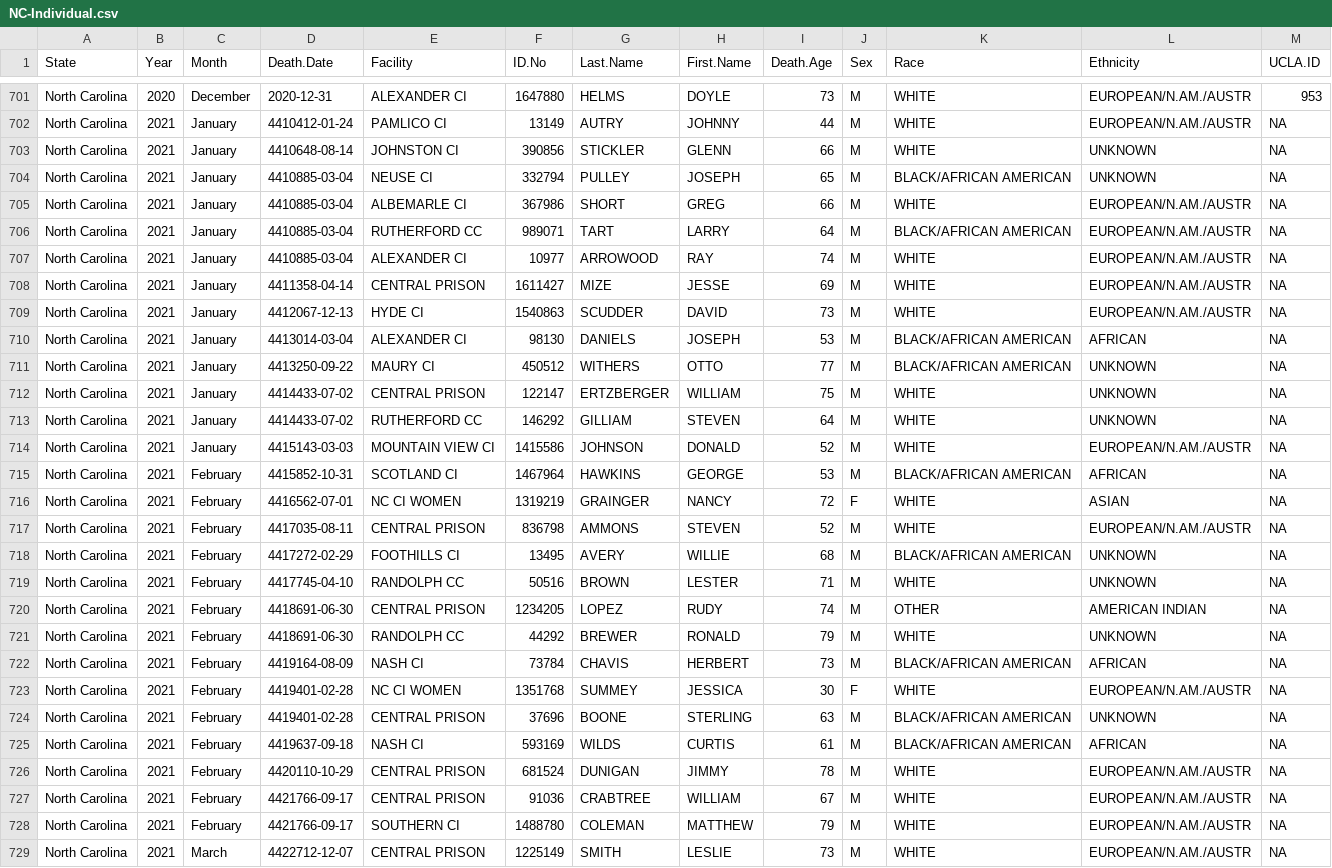
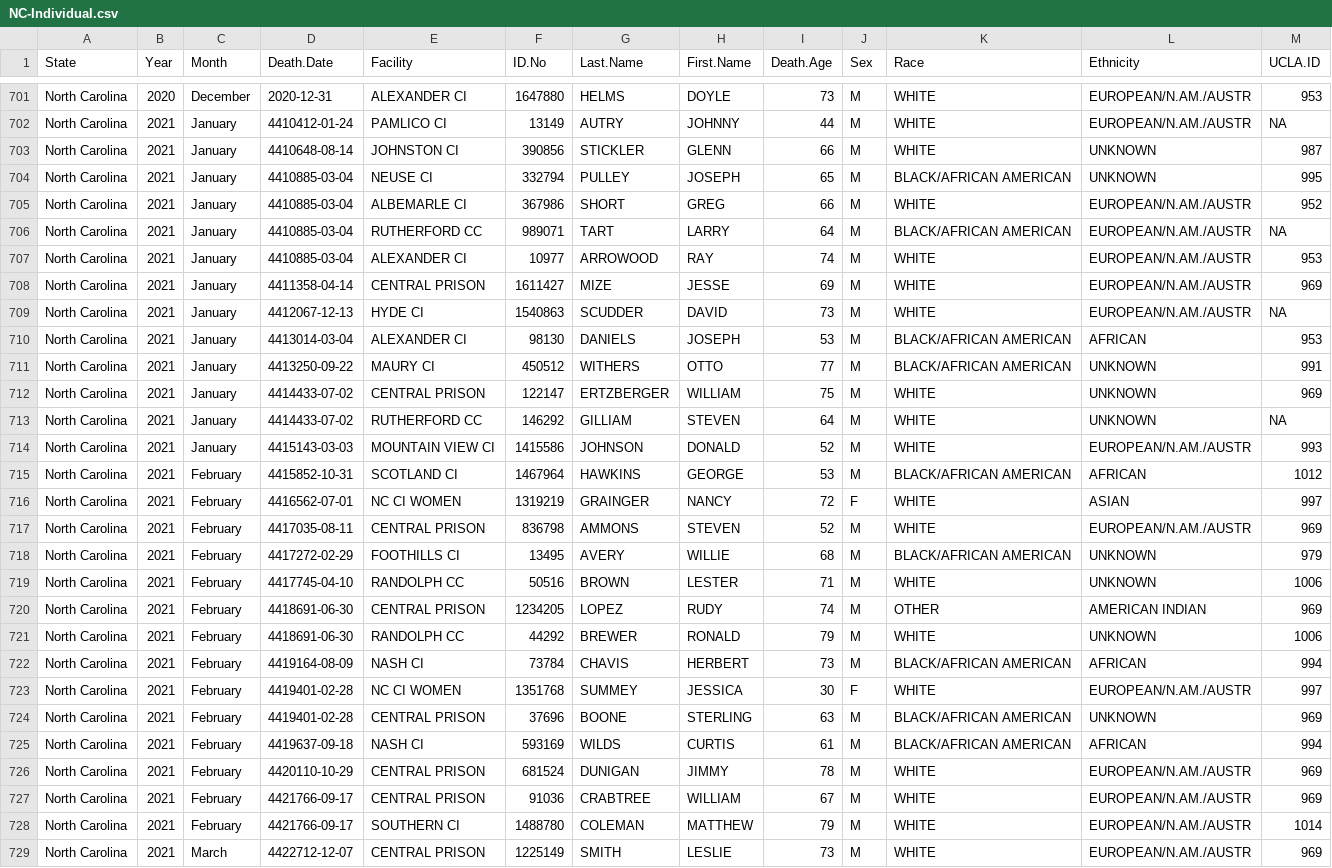
Before and after one commit to uclalawcovid19behindbars/custodial_mortality_project, a CSV file: Data/Raw/Deaths/Individual/NC-Individual.csv, drawn as a sheet; only a part is shown, gaps mark what is left out; the diff covers the shown part only; the diff names each change by its address in the sheet, - before the commit and + after, or states it on an @@ line.

Commit message:
update NC decedent data

```diff
--- a/Data/Raw/Deaths/Individual/NC-Individual.csv
+++ b/Data/Raw/Deaths/Individual/NC-Individual.csv
-M703 (UCLA.ID): NA
+M703 (UCLA.ID): 987
-M704 (UCLA.ID): NA
+M704 (UCLA.ID): 995
-M705 (UCLA.ID): NA
+M705 (UCLA.ID): 952
-M707 (UCLA.ID): NA
+M707 (UCLA.ID): 953
-M708 (UCLA.ID): NA
+M708 (UCLA.ID): 969
-M710 (UCLA.ID): NA
+M710 (UCLA.ID): 953
-M711 (UCLA.ID): NA
+M711 (UCLA.ID): 991
-M712 (UCLA.ID): NA
+M712 (UCLA.ID): 969
-M714 (UCLA.ID): NA
+M714 (UCLA.ID): 993
-M715 (UCLA.ID): NA
+M715 (UCLA.ID): 1012
-M716 (UCLA.ID): NA
+M716 (UCLA.ID): 997
-M717 (UCLA.ID): NA
+M717 (UCLA.ID): 969
-M718 (UCLA.ID): NA
+M718 (UCLA.ID): 979
-M719 (UCLA.ID): NA
+M719 (UCLA.ID): 1006
-M720 (UCLA.ID): NA
+M720 (UCLA.ID): 969
-M721 (UCLA.ID): NA
+M721 (UCLA.ID): 1006
-M722 (UCLA.ID): NA
+M722 (UCLA.ID): 994
-M723 (UCLA.ID): NA
+M723 (UCLA.ID): 997
-M724 (UCLA.ID): NA
+M724 (UCLA.ID): 969
-M725 (UCLA.ID): NA
+M725 (UCLA.ID): 994
-M726:M727 (UCLA.ID): NA
+M726:M727 (UCLA.ID): 969
-M728 (UCLA.ID): NA
+M728 (UCLA.ID): 1014
-M729 (UCLA.ID): NA
+M729 (UCLA.ID): 969
```
Also changed, not shown: 122 edited cells elsewhere in this file.
